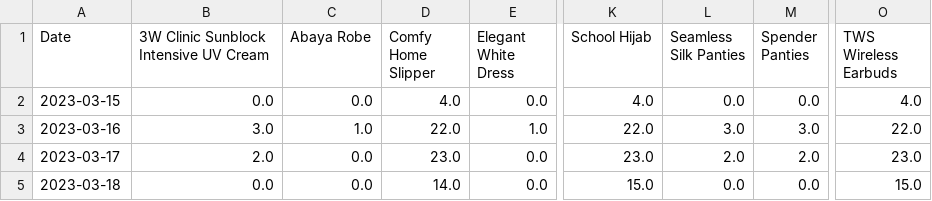
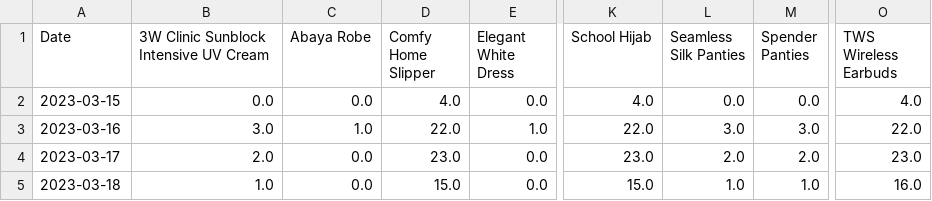
Before and after one commit to mnazwebsite/mnazwebsite.github.io, a CSV file: shopee_data.csv, drawn as a sheet; only a part is shown, gaps mark what is left out; the diff names each change by its address in the sheet, - before the commit and + after, or states it on an @@ line.

```diff
--- a/shopee_data.csv
+++ b/shopee_data.csv
-B5: 0.0
+B5: 1.0
-D5 (Comfy Home Slipper): 14.0
+D5 (Comfy Home Slipper): 15.0
-L5 (Seamless Silk Panties): 0.0
+L5 (Seamless Silk Panties): 1.0
-M5 (Spender Panties): 0.0
+M5 (Spender Panties): 1.0
-O5 (TWS Wireless Earbuds): 15.0
+O5 (TWS Wireless Earbuds): 16.0
```
Also changed, not shown: 2 other files.
